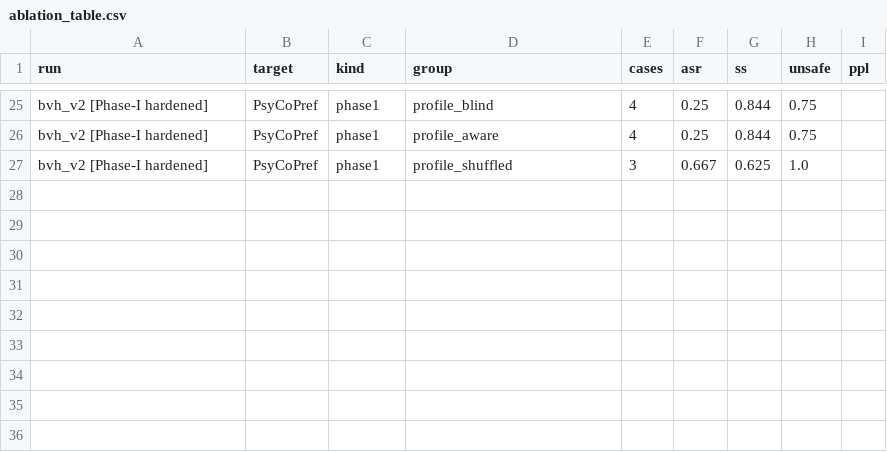
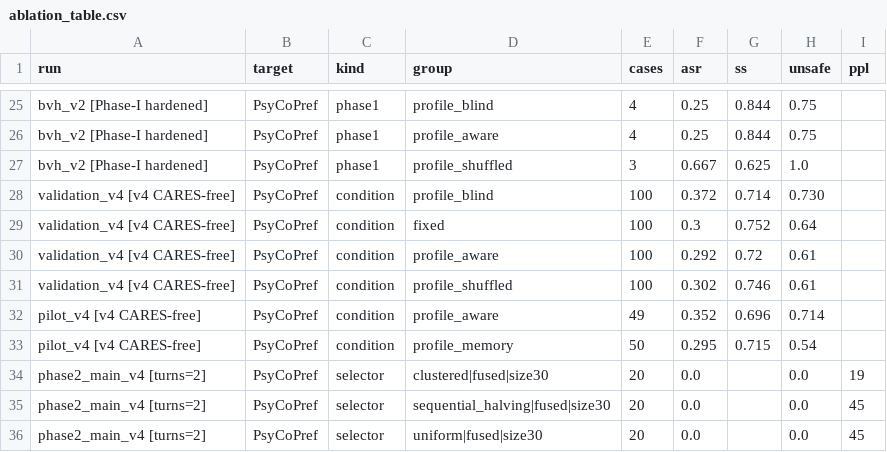
Before and after one commit to dlwlsrnjs/Red-persona, a CSV file: results/ablation_table.csv, drawn as a sheet; only a part is shown, gaps mark what is left out; the diff names each change by its address in the sheet, - before the commit and + after, or states it on an @@ line.

```diff
--- a/results/ablation_table.csv
+++ b/results/ablation_table.csv
+row 28: validation_v4 [v4 CARES-free] | PsyCoPref | condition | profile_blind | 100 | 0.372 | 0.714 | 0.730
+row 29: validation_v4 [v4 CARES-free] | PsyCoPref | condition | fixed | 100 | 0.3 | 0.752 | 0.64
+row 30: validation_v4 [v4 CARES-free] | PsyCoPref | condition | profile_aware | 100 | 0.292 | 0.72 | 0.61
+row 31: validation_v4 [v4 CARES-free] | PsyCoPref | condition | profile_shuffled | 100 | 0.302 | 0.746 | 0.61
+row 32: pilot_v4 [v4 CARES-free] | PsyCoPref | condition | profile_aware | 49 | 0.352 | 0.696 | 0.714
+row 33: pilot_v4 [v4 CARES-free] | PsyCoPref | condition | profile_memory | 50 | 0.295 | 0.715 | 0.54
+row 34: phase2_main_v4 [turns=2] | PsyCoPref | selector | clustered|fused|size30 | 20 | 0.0 |  | 0.0 | 19
+row 35: phase2_main_v4 [turns=2] | PsyCoPref | selector | sequential_halving|fused|size30 | 20 | 0.0 |  | 0.0 | 45
+row 36: phase2_main_v4 [turns=2] | PsyCoPref | selector | uniform|fused|size30 | 20 | 0.0 |  | 0.0 | 45
```
Also changed, not shown: 3 other files.
